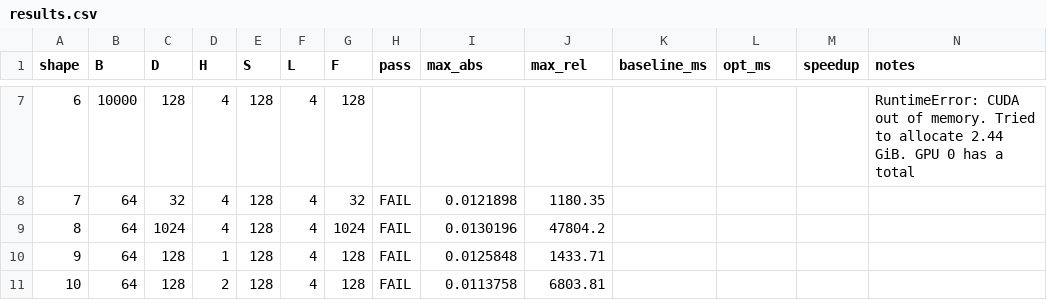
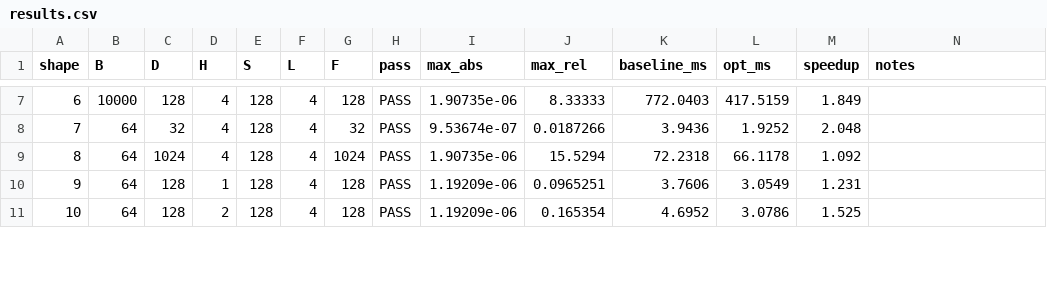
Before and after one commit to LUOaini1213/tiktok-techjam-2026-track3, a CSV file: results/results.csv, drawn as a sheet; only a part is shown, gaps mark what is left out; the diff covers the shown part only.

```diff
--- a/results/results.csv
+++ b/results/results.csv
@@ -7,5 +7,5 @@ shape,B,D,H,S,L,F,pass,max_abs,max_rel,baseline_ms,opt_ms,speedup,notes
-6,10000,128,4,128,4,128,,,,,,,RuntimeError: CUDA out of memory. Tried to allocate 2.44 GiB. GPU 0 has a total
-7,64,32,4,128,4,32,FAIL,0.0121898,1180.35,,,,
-8,64,1024,4,128,4,1024,FAIL,0.0130196,47804.2,,,,
-9,64,128,1,128,4,128,FAIL,0.0125848,1433.71,,,,
-10,64,128,2,128,4,128,FAIL,0.0113758,6803.81,,,,
+6,10000,128,4,128,4,128,PASS,1.90735e-06,8.33333,772.0403,417.5159,1.849,
+7,64,32,4,128,4,32,PASS,9.53674e-07,0.0187266,3.9436,1.9252,2.048,
+8,64,1024,4,128,4,1024,PASS,1.90735e-06,15.5294,72.2318,66.1178,1.092,
+9,64,128,1,128,4,128,PASS,1.19209e-06,0.0965251,3.7606,3.0549,1.231,
+10,64,128,2,128,4,128,PASS,1.19209e-06,0.165354,4.6952,3.0786,1.525,
```
Also changed, not shown: 51 edited cells elsewhere in this file, 8 other files.
